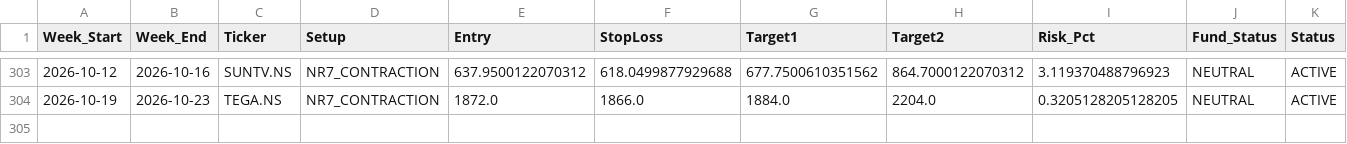
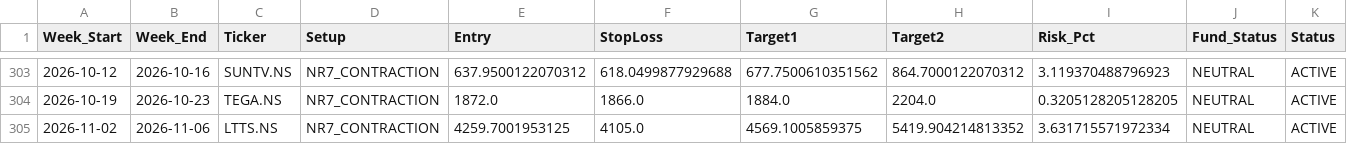
Before and after one commit to aryamanbansod/managerfunds.ai, a CSV file: data/weekly/weekly_setups.csv, drawn as a sheet; only a part is shown, gaps mark what is left out; rows hold the shown columns only; the diff names each change by its address in the sheet, - before the commit and + after, or states it on an @@ line.

```diff
--- a/data/weekly/weekly_setups.csv
+++ b/data/weekly/weekly_setups.csv
+row 305: 2026-11-02 | 2026-11-06 | LTTS.NS | NR7_CONTRACTION | 4259.7001953125 | 4105.0 | 4569.1005859375 | 5419.904214813352 | 3.631715571972334 | NEUTRAL | ACTIVE
```
Also changed, not shown: 2 other files.
